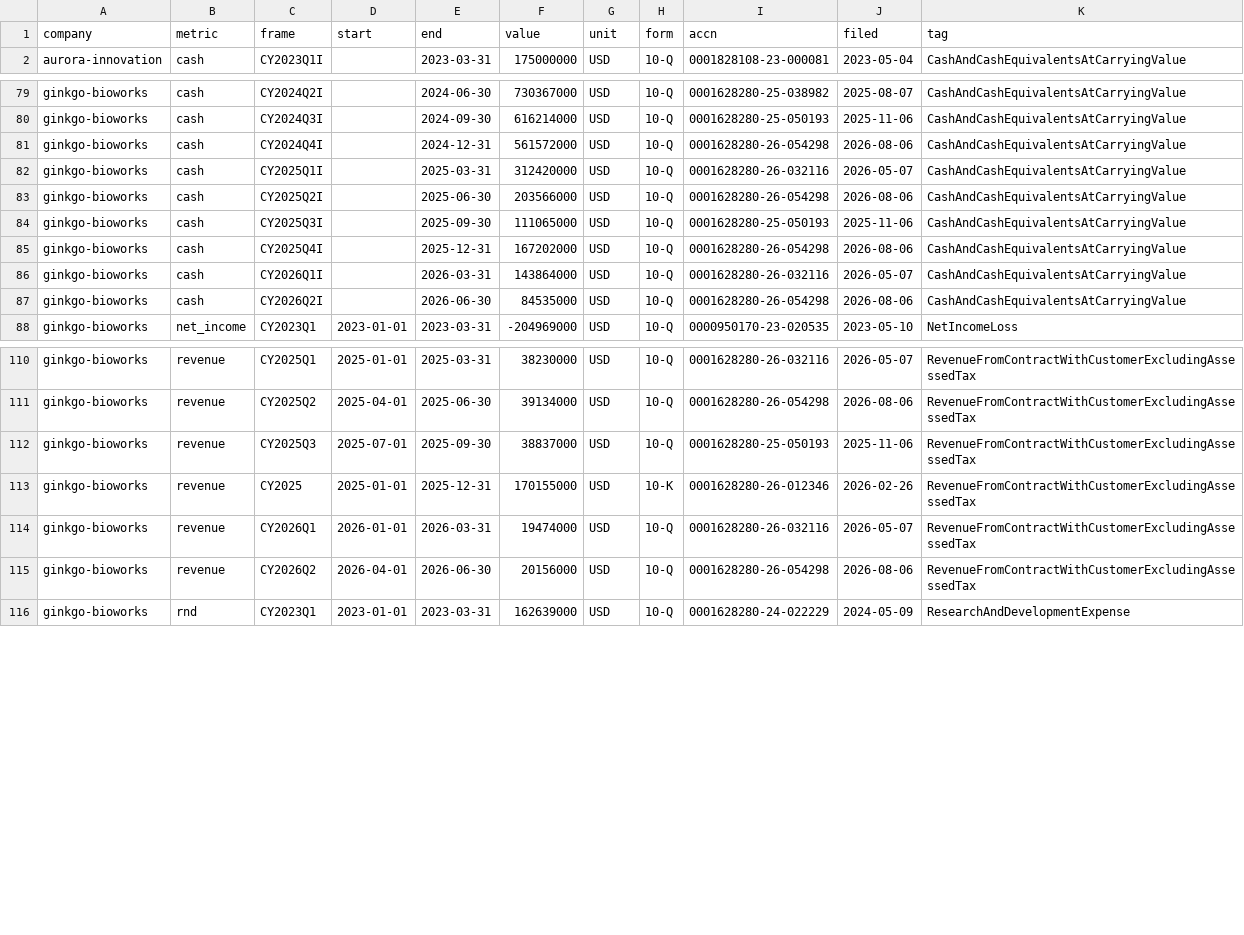
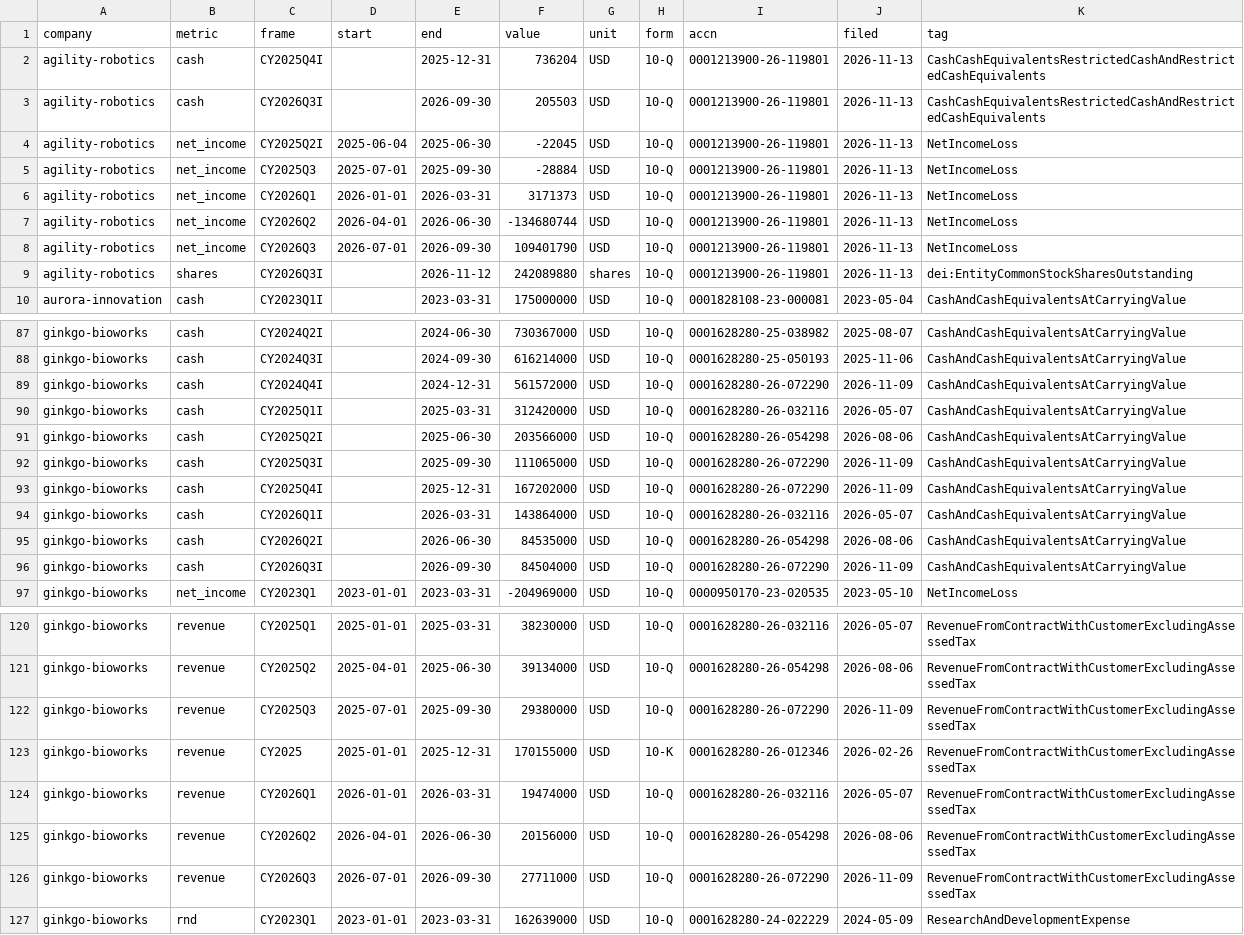
Before and after one commit to yottachem/physical-ai-tracker, a CSV file: data/public/financials.csv, drawn as a sheet; only a part is shown, gaps mark what is left out; the diff covers the shown part only.

```diff
--- a/data/public/financials.csv
+++ b/data/public/financials.csv
@@ -1,2 +1,10 @@
 company,metric,frame,start,end,value,unit,form,accn,filed,tag
+agility-robotics,cash,CY2025Q4I,,2025-12-31,736204,USD,10-Q,0001213900-26-119801,2026-11-13,CashCashEquivalentsRestrictedCashAndRestrictedCashEquivalents
+agility-robotics,cash,CY2026Q3I,,2026-09-30,205503,USD,10-Q,0001213900-26-119801,2026-11-13,CashCashEquivalentsRestrictedCashAndRestrictedCashEquivalents
+agility-robotics,net_income,CY2025Q2I,2025-06-04,2025-06-30,-22045,USD,10-Q,0001213900-26-119801,2026-11-13,NetIncomeLoss
+agility-robotics,net_income,CY2025Q3,2025-07-01,2025-09-30,-28884,USD,10-Q,0001213900-26-119801,2026-11-13,NetIncomeLoss
+agility-robotics,net_income,CY2026Q1,2026-01-01,2026-03-31,3171373,USD,10-Q,0001213900-26-119801,2026-11-13,NetIncomeLoss
+agility-robotics,net_income,CY2026Q2,2026-04-01,2026-06-30,-134680744,USD,10-Q,0001213900-26-119801,2026-11-13,NetIncomeLoss
+agility-robotics,net_income,CY2026Q3,2026-07-01,2026-09-30,109401790,USD,10-Q,0001213900-26-119801,2026-11-13,NetIncomeLoss
+agility-robotics,shares,CY2026Q3I,,2026-11-12,242089880,shares,10-Q,0001213900-26-119801,2026-11-13,dei:EntityCommonStockSharesOutstanding
 aurora-innovation,cash,CY2023Q1I,,2023-03-31,175000000,USD,10-Q,0001828108-23-000081,2023-05-04,CashAndCashEquivalentsAtCarryingValue
@@ -80,9 +88,10 @@ ginkgo-bioworks,cash,CY2024Q2I,,2024-06-30,730367000,USD,10-Q,0001628280-25-0389
 ginkgo-bioworks,cash,CY2024Q3I,,2024-09-30,616214000,USD,10-Q,0001628280-25-050193,2025-11-06,CashAndCashEquivalentsAtCarryingValue
-ginkgo-bioworks,cash,CY2024Q4I,,2024-12-31,561572000,USD,10-Q,0001628280-26-054298,2026-08-06,CashAndCashEquivalentsAtCarryingValue
+ginkgo-bioworks,cash,CY2024Q4I,,2024-12-31,561572000,USD,10-Q,0001628280-26-072290,2026-11-09,CashAndCashEquivalentsAtCarryingValue
 ginkgo-bioworks,cash,CY2025Q1I,,2025-03-31,312420000,USD,10-Q,0001628280-26-032116,2026-05-07,CashAndCashEquivalentsAtCarryingValue
 ginkgo-bioworks,cash,CY2025Q2I,,2025-06-30,203566000,USD,10-Q,0001628280-26-054298,2026-08-06,CashAndCashEquivalentsAtCarryingValue
-ginkgo-bioworks,cash,CY2025Q3I,,2025-09-30,111065000,USD,10-Q,0001628280-25-050193,2025-11-06,CashAndCashEquivalentsAtCarryingValue
-ginkgo-bioworks,cash,CY2025Q4I,,2025-12-31,167202000,USD,10-Q,0001628280-26-054298,2026-08-06,CashAndCashEquivalentsAtCarryingValue
+ginkgo-bioworks,cash,CY2025Q3I,,2025-09-30,111065000,USD,10-Q,0001628280-26-072290,2026-11-09,CashAndCashEquivalentsAtCarryingValue
+ginkgo-bioworks,cash,CY2025Q4I,,2025-12-31,167202000,USD,10-Q,0001628280-26-072290,2026-11-09,CashAndCashEquivalentsAtCarryingValue
 ginkgo-bioworks,cash,CY2026Q1I,,2026-03-31,143864000,USD,10-Q,0001628280-26-032116,2026-05-07,CashAndCashEquivalentsAtCarryingValue
 ginkgo-bioworks,cash,CY2026Q2I,,2026-06-30,84535000,USD,10-Q,0001628280-26-054298,2026-08-06,CashAndCashEquivalentsAtCarryingValue
+ginkgo-bioworks,cash,CY2026Q3I,,2026-09-30,84504000,USD,10-Q,0001628280-26-072290,2026-11-09,CashAndCashEquivalentsAtCarryingValue
 ginkgo-bioworks,net_income,CY2023Q1,2023-01-01,2023-03-31,-204969000,USD,10-Q,0000950170-23-020535,2023-05-10,NetIncomeLoss
@@ -111,3 +121,3 @@ ginkgo-bioworks,revenue,CY2025Q1,2025-01-01,2025-03-31,38230000,USD,10-Q,0001628
 ginkgo-bioworks,revenue,CY2025Q2,2025-04-01,2025-06-30,39134000,USD,10-Q,0001628280-26-054298,2026-08-06,RevenueFromContractWithCustomerExcludingAssessedTax
-ginkgo-bioworks,revenue,CY2025Q3,2025-07-01,2025-09-30,38837000,USD,10-Q,0001628280-25-050193,2025-11-06,RevenueFromContractWithCustomerExcludingAssessedTax
+ginkgo-bioworks,revenue,CY2025Q3,2025-07-01,2025-09-30,29380000,USD,10-Q,0001628280-26-072290,2026-11-09,RevenueFromContractWithCustomerExcludingAssessedTax
 ginkgo-bioworks,revenue,CY2025,2025-01-01,2025-12-31,170155000,USD,10-K,0001628280-26-012346,2026-02-26,RevenueFromContractWithCustomerExcludingAssessedTax
@@ -115,2 +125,3 @@ ginkgo-bioworks,revenue,CY2026Q1,2026-01-01,2026-03-31,19474000,USD,10-Q,0001628
 ginkgo-bioworks,revenue,CY2026Q2,2026-04-01,2026-06-30,20156000,USD,10-Q,0001628280-26-054298,2026-08-06,RevenueFromContractWithCustomerExcludingAssessedTax
+ginkgo-bioworks,revenue,CY2026Q3,2026-07-01,2026-09-30,27711000,USD,10-Q,0001628280-26-072290,2026-11-09,RevenueFromContractWithCustomerExcludingAssessedTax
 ginkgo-bioworks,rnd,CY2023Q1,2023-01-01,2023-03-31,162639000,USD,10-Q,0001628280-24-022229,2024-05-09,ResearchAndDevelopmentExpense
```
Also changed, not shown: 3 added rows and 6 edited cells elsewhere in this file, data/public/market_value.csv, data/public/prices.csv, 3 other files.
